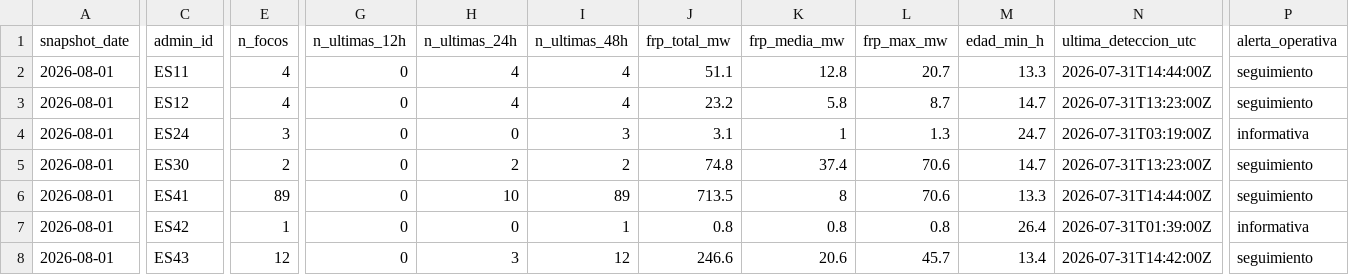
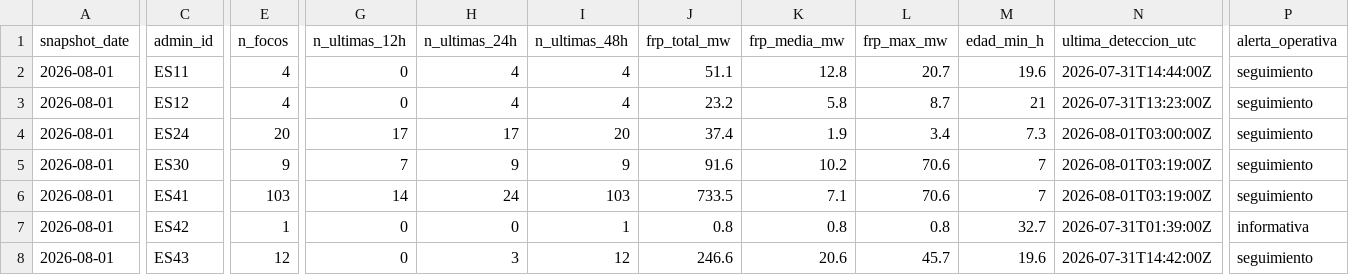
Before and after one commit to santiagomota/visor-fuego, a CSV file: assets/history/firms_summary_ccaa_history.csv, drawn as a sheet; only a part is shown, gaps mark what is left out; the diff covers the shown part only; the diff names each change by its address in the sheet, - before the commit and + after, or states it on an @@ line.

```diff
--- a/assets/history/firms_summary_ccaa_history.csv
+++ b/assets/history/firms_summary_ccaa_history.csv
-M2 (edad_min_h): 13.3
+M2 (edad_min_h): 19.6
-M3 (edad_min_h): 14.7
+M3 (edad_min_h): 21
-E4 (n_focos): 3
+E4 (n_focos): 20
-G4 (n_ultimas_12h): 0
+G4 (n_ultimas_12h): 17
-H4 (n_ultimas_24h): 0
+H4 (n_ultimas_24h): 17
-I4 (n_ultimas_48h): 3
+I4 (n_ultimas_48h): 20
-J4 (frp_total_mw): 3.1
+J4 (frp_total_mw): 37.4
-K4 (frp_media_mw): 1
+K4 (frp_media_mw): 1.9
-L4 (frp_max_mw): 1.3
+L4 (frp_max_mw): 3.4
-M4 (edad_min_h): 24.7
+M4 (edad_min_h): 7.3
-N4 (ultima_deteccion_utc): 2026-07-31T03:19:00Z
+N4 (ultima_deteccion_utc): 2026-08-01T03:00:00Z
-P4 (alerta_operativa): informativa
+P4 (alerta_operativa): seguimiento
-E5 (n_focos): 2
+E5 (n_focos): 9
-G5 (n_ultimas_12h): 0
+G5 (n_ultimas_12h): 7
-H5 (n_ultimas_24h): 2
+H5 (n_ultimas_24h): 9
-I5 (n_ultimas_48h): 2
+I5 (n_ultimas_48h): 9
-J5 (frp_total_mw): 74.8
+J5 (frp_total_mw): 91.6
-K5 (frp_media_mw): 37.4
+K5 (frp_media_mw): 10.2
-M5 (edad_min_h): 14.7
+M5 (edad_min_h): 7
-N5 (ultima_deteccion_utc): 2026-07-31T13:23:00Z
+N5 (ultima_deteccion_utc): 2026-08-01T03:19:00Z
-E6 (n_focos): 89
+E6 (n_focos): 103
-G6 (n_ultimas_12h): 0
+G6 (n_ultimas_12h): 14
-H6 (n_ultimas_24h): 10
+H6 (n_ultimas_24h): 24
-I6 (n_ultimas_48h): 89
+I6 (n_ultimas_48h): 103
-J6 (frp_total_mw): 713.5
+J6 (frp_total_mw): 733.5
-K6 (frp_media_mw): 8
+K6 (frp_media_mw): 7.1
-M6 (edad_min_h): 13.3
+M6 (edad_min_h): 7
-N6 (ultima_deteccion_utc): 2026-07-31T14:44:00Z
+N6 (ultima_deteccion_utc): 2026-08-01T03:19:00Z
-M7 (edad_min_h): 26.4
+M7 (edad_min_h): 32.7
-M8 (edad_min_h): 13.4
+M8 (edad_min_h): 19.6
```
Also changed, not shown: 36 edited cells elsewhere in this file, assets/alerts/operational_alerts.csv, assets/history/firms_summary_provincias_history.csv, 30 other files.
